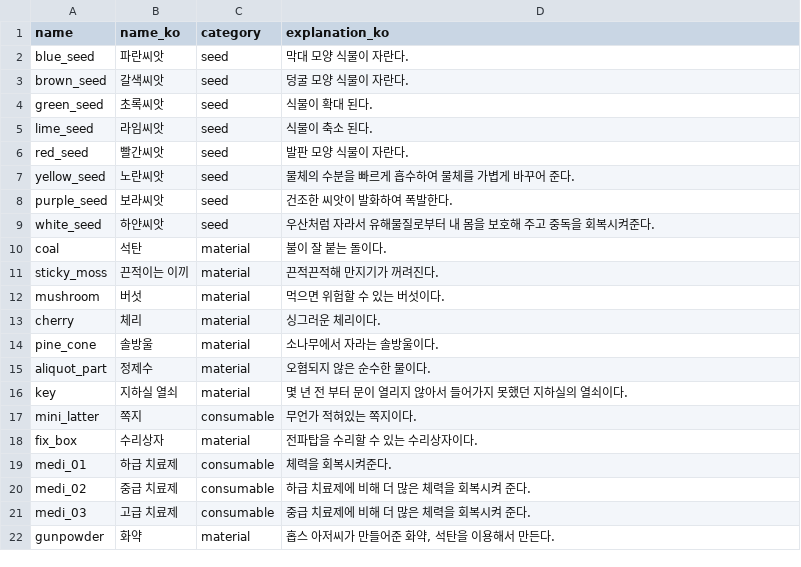
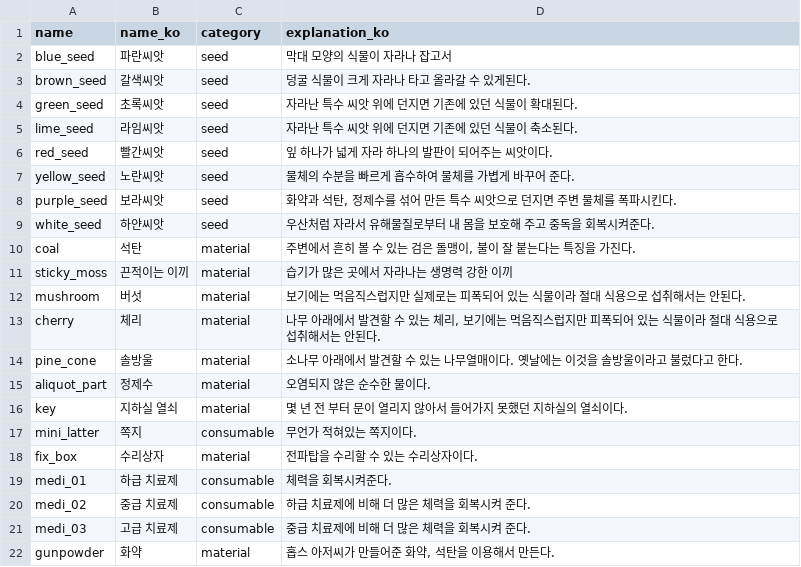
Before and after one commit to Project-Seed/Seed, a CSV file: Unity_File/Assets/Resources/Item_Table.csv, drawn as a sheet.

```diff
--- a/Unity_File/Assets/Resources/Item_Table.csv
+++ b/Unity_File/Assets/Resources/Item_Table.csv
@@ -1,16 +1,16 @@
 name,name_ko,category,explanation_ko
-blue_seed,파란씨앗,seed,막대 모양 식물이 자란다.
-brown_seed,갈색씨앗,seed,덩굴 모양 식물이 자란다.
-green_seed,초록씨앗,seed,식물이 확대 된다.
-lime_seed,라임씨앗,seed,식물이 축소 된다.
-red_seed,빨간씨앗,seed,발판 모양 식물이 자란다.
+blue_seed,파란씨앗,seed,막대 모양의 식물이 자라나 잡고서
+brown_seed,갈색씨앗,seed,덩굴 식물이 크게 자라나 타고 올라갈 수 있게된다.
+green_seed,초록씨앗,seed,자라난 특수 씨앗 위에 던지면 기존에 있던 식물이 확대된다.
+lime_seed,라임씨앗,seed,자라난 특수 씨앗 위에 던지면 기존에 있던 식물이 축소된다.
+red_seed,빨간씨앗,seed,잎 하나가 넓게 자라 하나의 발판이 되어주는 씨앗이다.
 yellow_seed,노란씨앗,seed,물체의 수분을 빠르게 흡수하여 물체를 가볍게 바꾸어 준다.
-purple_seed,보라씨앗,seed,건조한 씨앗이 발화하여 폭발한다.
+purple_seed,보라씨앗,seed,"화약과 석탄, 정제수를 섞어 만든 특수 씨앗으로 던지면 주변 물체를 폭파시킨다."
 white_seed,하얀씨앗,seed,우산처럼 자라서 유해물질로부터 내 몸을 보호해 주고 중독을 회복시켜준다.
-coal,석탄,material,불이 잘 붙는 돌이다.
-sticky_moss,끈적이는 이끼,material,끈적끈적해 만지기가 꺼려진다.
-mushroom,버섯,material,먹으면 위험할 수 있는 버섯이다.
-cherry,체리,material,싱그러운 체리이다.
-pine_cone,솔방울,material,소나무에서 자라는 솔방울이다.
-aliquot_part,정제수,material,오혐되지 않은 순수한 물이다.
+coal,석탄,material,"주변에서 흔히 볼 수 있는 검은 돌맹이, 불이 잘 붙는다는 특징을 가진다."
+sticky_moss,끈적이는 이끼,material,습기가 많은 곳에서 자라나는 생명력 강한 이끼
+mushroom,버섯,material,보기에는 먹음직스럽지만 실제로는 피폭되어 있는 식물이라 절대 식용으로 섭취해서는 안된다.
+cherry,체리,material,"나무 아래에서 발견할 수 있는 체리, 보기에는 먹음직스럽지만 피폭되어 있는 식물이라 절대 식용으로 섭취해서는 안된다."
+pine_cone,솔방울,material,소나무 아래에서 발견할 수 있는 나무열매이다. 옛날에는 이것을 솔방울이라고 불렀다고 한다.
+aliquot_part,정제수,material,오염되지 않은 순수한 물이다.
 key,지하실 열쇠,material,몇 년 전 부터 문이 열리지 않아서 들어가지 못했던 지하실의 열쇠이다.
```
Also changed, not shown: Unity_File/Assets/Resources/World_Table.CSV.
